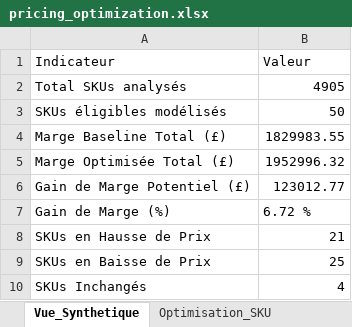
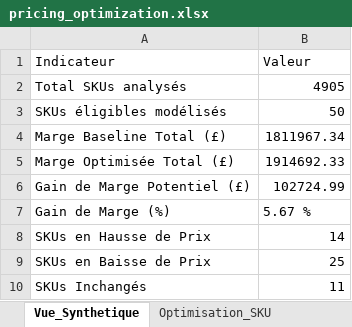
Before and after one commit to jefferson1203/customer-growth-ai-lab, an Excel workbook: outputs/pricing/pricing_optimization.xlsx, sheet Vue_Synthetique, drawn as a sheet; values as stored, in another font and other column widths than the file's, no borders; the diff names each change by its address in the sheet, - before the commit and + after, or states it on an @@ line.

```diff
--- a/outputs/pricing/pricing_optimization.xlsx (sheet Vue_Synthetique)
+++ b/outputs/pricing/pricing_optimization.xlsx (sheet Vue_Synthetique)
-B4 (Valeur): 1829983.55
+B4 (Valeur): 1811967.34
-B5 (Valeur): 1952996.32
+B5 (Valeur): 1914692.33
-B6 (Valeur): 123012.77
+B6 (Valeur): 102724.99
-B7 (Valeur): 6.72 %
+B7 (Valeur): 5.67 %
-B8 (Valeur): 21
+B8 (Valeur): 14
-B10 (Valeur): 4
+B10 (Valeur): 11
```
Also changed, not shown: sheet Optimisation_SKU, sheet Analyse_Sensibilite, 7 other files.
